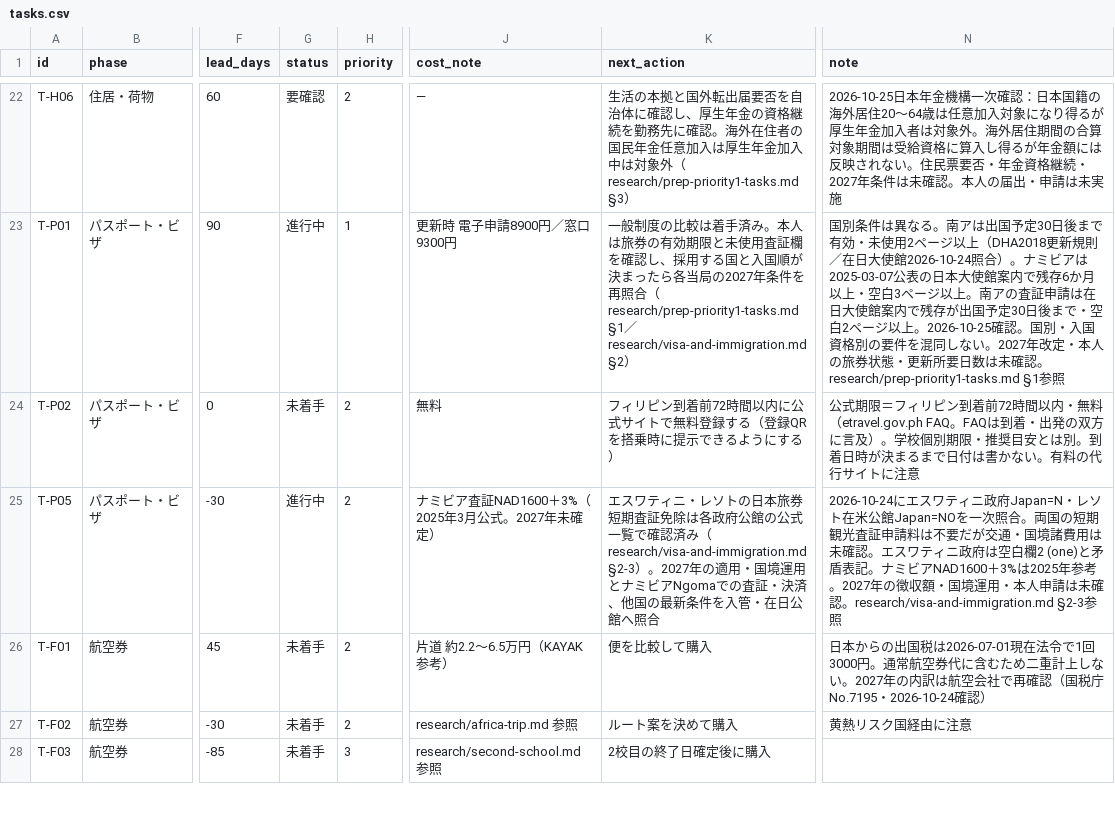
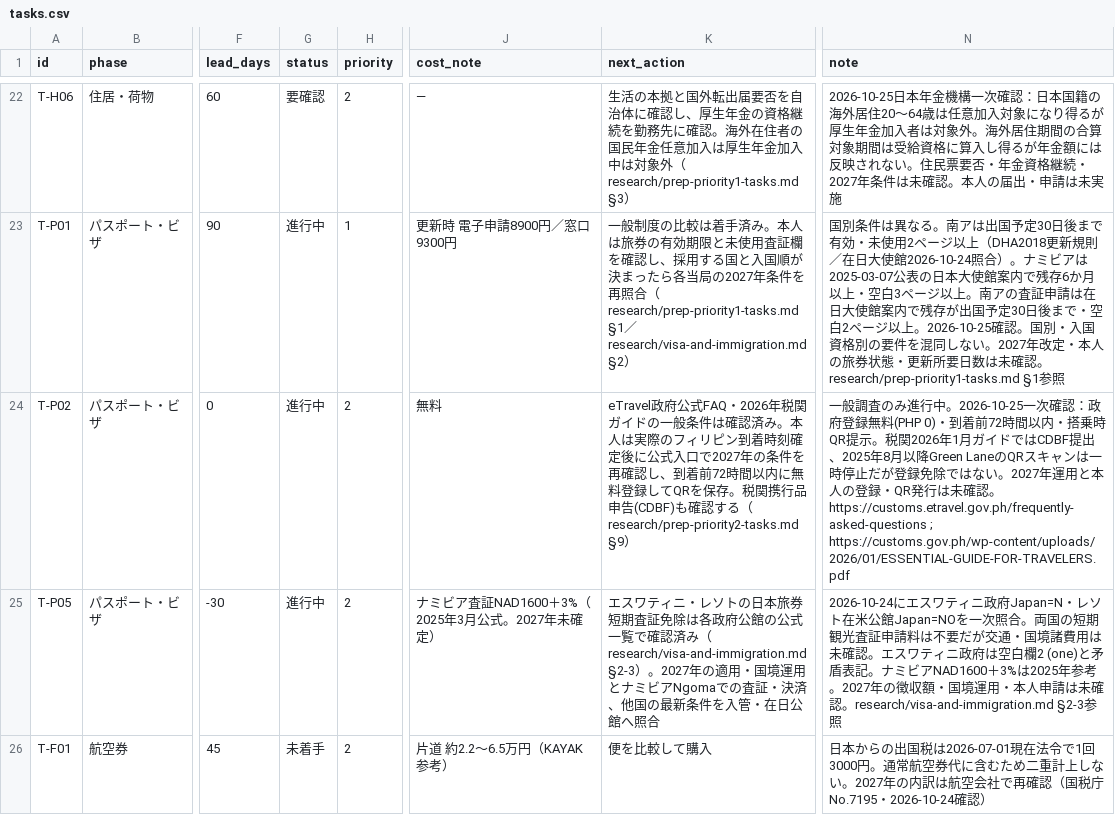
Before and after one commit to Rikkyhub/studying-abroad, a CSV file: data/tasks.csv, drawn as a sheet; only a part is shown, gaps mark what is left out; the shorter side is filled out with more unchanged rows; the diff names each change by its address in the sheet, - before the commit and + after, or states it on an @@ line.

Commit message:
research: verify Philippine eTravel and customs declaration rules

```diff
--- a/data/tasks.csv
+++ b/data/tasks.csv
-G24 (status): 未着手
+G24 (status): 進行中
-K24 (next_action): フィリピン到着前72時間以内に公式サイトで無料登録する（登録QRを搭乗時に提示できるようにする）
+K24 (next_action): eTravel政府公式FAQ・2026年税関ガイドの一般条件は確認済み。本人は実際のフィリピン到着時刻確定後に公式入口で2027年の条件を再確認し、到着前72時間以内に無料登録してQRを保存。税関携行品申告(CDBF)も確認する（research/prep-priority2-tasks.md §9）
-N24 (note): 公式期限＝フィリピン到着前72時間以内・無料（etravel.gov.ph FAQ。FAQは到着・出発の双方に言及）。学校個別期限・推奨目安とは別。到着日時が決まるまで日付は書かない。有料の代行サイトに注意
+N24 (note): 一般調査のみ進行中。2026-10-25一次確認：政府登録無料(PHP 0)・到着前72時間以内・搭乗時QR提示。税関2026年1月ガイドではCDBF提出、2025年8月以降Green LaneのQRスキャンは一時停止だが登録免除ではない。2027年運用と本人の登録・QR発行は未確認。https://customs.etravel.gov.ph/frequently-asked-questions ; https://customs.gov.ph/wp-content/uploads/2026/01/ESSENTIAL-GUIDE-FOR-TRAVELERS.pdf
```
Also changed, not shown: 1 other file.
